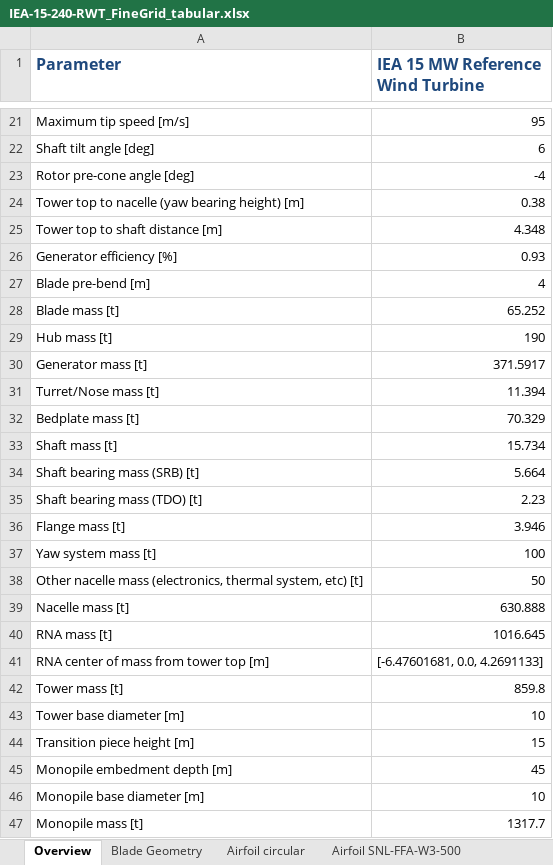
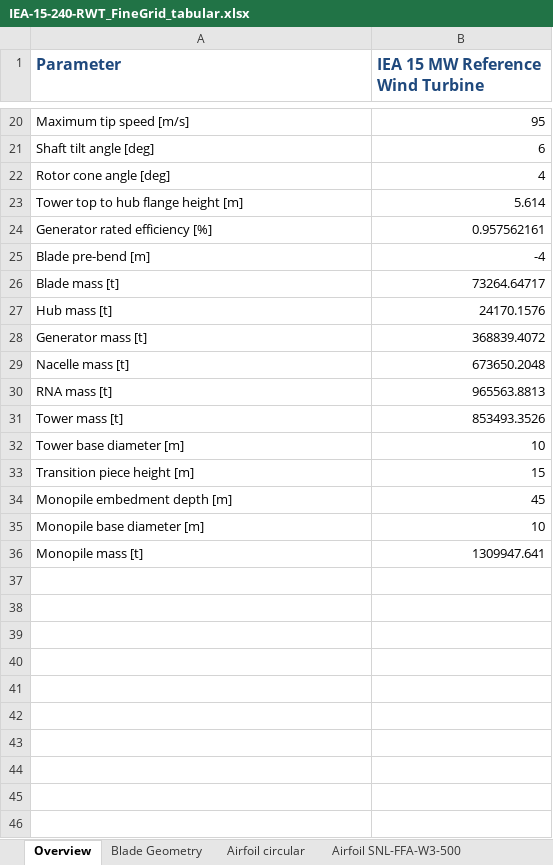
Before and after one commit to IEAWindTask37/IEA-15-240-RWT, an Excel workbook: Documentation/IEA-15-240-RWT_FineGrid_tabular.xlsx, sheet Overview, drawn as a sheet; only a part is shown, gaps mark what is left out; values as stored, in another font and other column widths than the file's, no borders; removed rows and columns are numbered as before the commit, all else as after; the diff covers the shown part only; the diff names each change by its address in the sheet, - before the commit and + after, or states it on an @@ line.

```diff
--- a/Documentation/IEA-15-240-RWT_FineGrid_tabular.xlsx (sheet Overview)
+++ b/Documentation/IEA-15-240-RWT_FineGrid_tabular.xlsx (sheet Overview)
-row 23: Rotor pre-cone angle [deg] | -4
-row 24: Tower top to nacelle (yaw bearing height) [m] | 0.38
-row 25: Tower top to shaft distance [m] | 4.348
-row 26: Generator efficiency [%] | 0.93
+row 22: Rotor cone angle [deg] | 4
+row 23: Tower top to hub flange height [m] | 5.614
+row 24: Generator rated efficiency [%] | 0.957562161
-B25 (IEA 15 MW Reference Wind Turbine): 4
+B25 (IEA 15 MW Reference Wind Turbine): -4
-B26 (IEA 15 MW Reference Wind Turbine): 65.252
+B26 (IEA 15 MW Reference Wind Turbine): 73264.64717
-B27 (IEA 15 MW Reference Wind Turbine): 190
+B27 (IEA 15 MW Reference Wind Turbine): 24170.1576
-B28 (IEA 15 MW Reference Wind Turbine): 371.5917
+B28 (IEA 15 MW Reference Wind Turbine): 368839.4072
-row 31: Turret/Nose mass [t] | 11.394
-row 32: Bedplate mass [t] | 70.329
-row 33: Shaft mass [t] | 15.734
-row 34: Shaft bearing mass (SRB) [t] | 5.664
-row 35: Shaft bearing mass (TDO) [t] | 2.23
-row 36: Flange mass [t] | 3.946
-row 37: Yaw system mass [t] | 100
-row 38: Other nacelle mass (electronics, thermal system, etc) [t] | 50
-B29 (IEA 15 MW Reference Wind Turbine): 630.888
+B29 (IEA 15 MW Reference Wind Turbine): 673650.2048
-B30 (IEA 15 MW Reference Wind Turbine): 1016.645
+B30 (IEA 15 MW Reference Wind Turbine): 965563.8813
-row 41: RNA center of mass from tower top [m] | [-6.47601681, 0.0, 4.2691133]
-B31 (IEA 15 MW Reference Wind Turbine): 859.8
+B31 (IEA 15 MW Reference Wind Turbine): 853493.3526
-B36 (IEA 15 MW Reference Wind Turbine): 1317.7
+B36 (IEA 15 MW Reference Wind Turbine): 1309947.641
```
Also changed, not shown: 1 added row, 2 removed rows and 3 edited cells elsewhere in this sheet, sheet Tower Properties, sheet Rotor Performance, sheet Blade Structural Properties, sheet Nacelle Mass Properties, sheet Blade Support Structure, sheet Material Properties, 1 more sheet, Documentation/IEA-15-240-RWT_tabular.xlsx.
